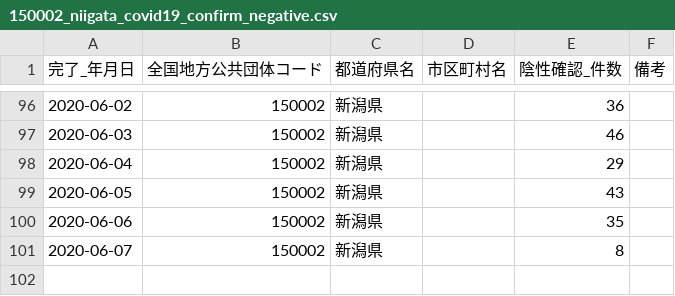
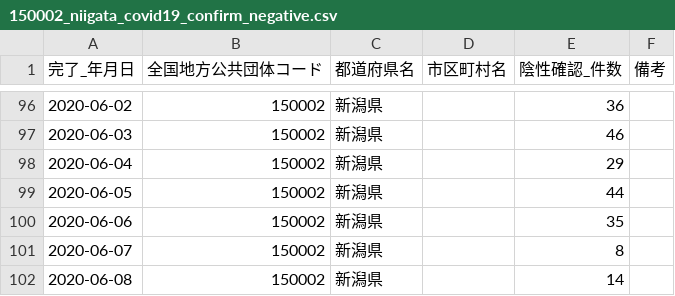
Before and after one commit to CodeForNiigata/covid19-data-niigata, a CSV file: dist/csv/150002_niigata_covid19_confirm_negative.csv, drawn as a sheet; only a part is shown, gaps mark what is left out.

```diff
--- a/dist/csv/150002_niigata_covid19_confirm_negative.csv
+++ b/dist/csv/150002_niigata_covid19_confirm_negative.csv
@@ -98,4 +98,5 @@
 2020-06-04,150002,新潟県,,29,
-2020-06-05,150002,新潟県,,43,
+2020-06-05,150002,新潟県,,44,
 2020-06-06,150002,新潟県,,35,
 2020-06-07,150002,新潟県,,8,
+2020-06-08,150002,新潟県,,14,
```
Also changed, not shown: dist/csv/150002_niigata_covid19_test_count.csv, dist/csv/150002_niigata_covid19_test_people.csv, 3 other files.
